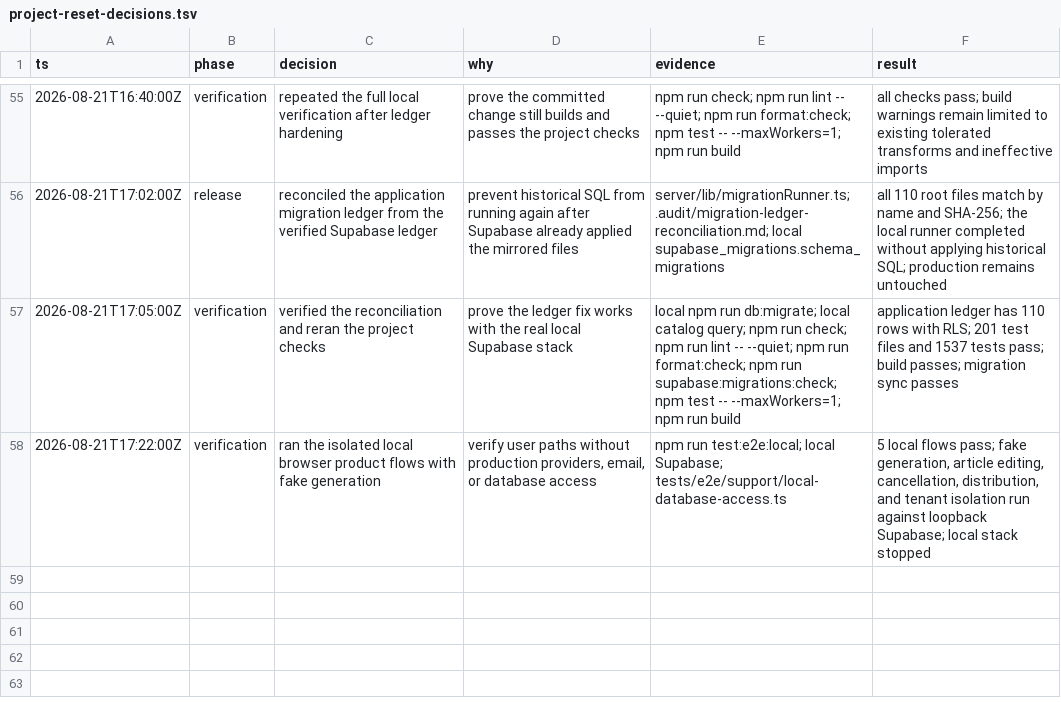
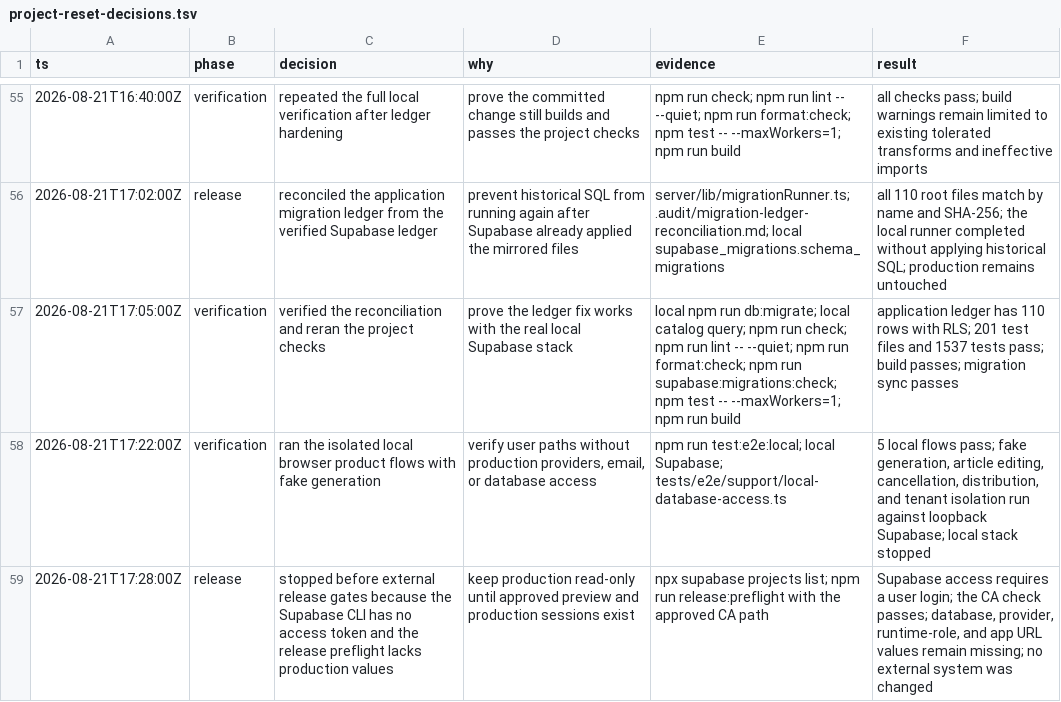
Before and after one commit to litlabs-admin/venture-cite, a TSV file: .audit/project-reset-decisions.tsv, drawn as a sheet; only a part is shown, gaps mark what is left out; the diff names each change by its address in the sheet, - before the commit and + after, or states it on an @@ line.

Commit message:
docs: record external gate prerequisites

```diff
--- a/.audit/project-reset-decisions.tsv
+++ b/.audit/project-reset-decisions.tsv
+row 59: 2026-08-21T17:28:00Z | release | stopped before external release gates because the Supabase CLI has no access token and the release preflight lacks production values | keep production read-only until approved preview and production sessions exist | npx supabase projects list; npm run release:preflight with the approved CA path | Supabase access requires a user login; the CA check passes; database, provider, runtime-role, and app URL values remain missing; no external system was changed
```
